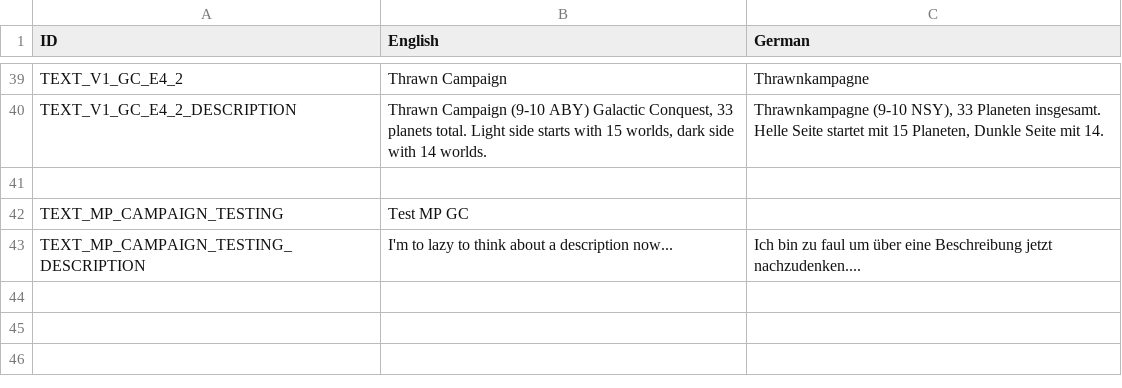
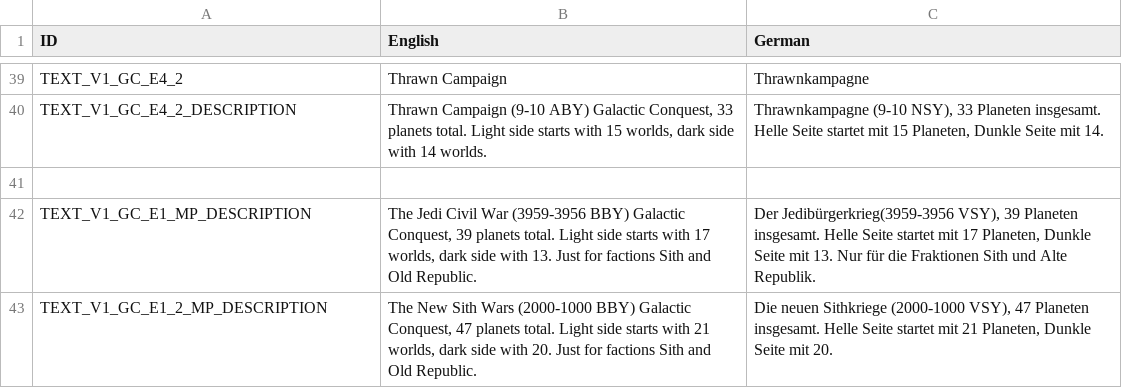
Before and after one commit to UEaWDevTeam/ultimate-empire-at-war, a TSV file: Data/Text/Galactic_Conquests.tsv, drawn as a sheet; only a part is shown, gaps mark what is left out; removed rows and columns are numbered as before the commit, all else as after; the diff names each change by its address in the sheet, - before the commit and + after, or states it on an @@ line.

```diff
--- a/Data/Text/Galactic_Conquests.tsv
+++ b/Data/Text/Galactic_Conquests.tsv
-row 42: TEXT_MP_CAMPAIGN_TESTING | Test MP GC
-row 43: TEXT_MP_CAMPAIGN_TESTING_DESCRIPTION | I'm to lazy to think about a description now... | Ich bin zu faul um über eine Beschreibung jetzt nachzudenken....
+row 42: TEXT_V1_GC_E1_MP_DESCRIPTION | The Jedi Civil War (3959-3956 BBY) Galactic Conquest, 39 planets total. Light side starts with 17 worlds, dark side with 13. Just for factions Sith and Old Republic. | Der Jedibürgerkrieg(3959-3956 VSY), 39 Planeten insgesamt. Helle Seite startet mit 17 Planeten, Dunkle Seite mit 13. Nur für die Fraktionen Sith und Alte Republik.
+row 43: TEXT_V1_GC_E1_2_MP_DESCRIPTION | The New Sith Wars (2000-1000 BBY) Galactic Conquest, 47 planets total. Light side starts with 21 worlds, dark side with 20. Just for factions Sith and Old Republic. | Die neuen Sithkriege (2000-1000 VSY), 47 Planeten insgesamt. Helle Seite startet mit 21 Planeten, Dunkle Seite mit 20.
```
Also changed, not shown: 2 other files.
